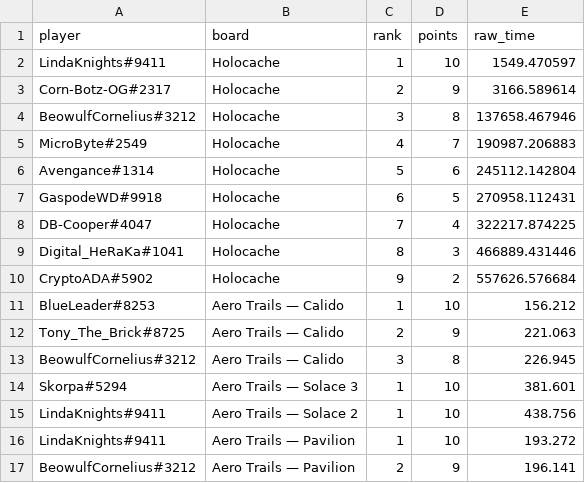
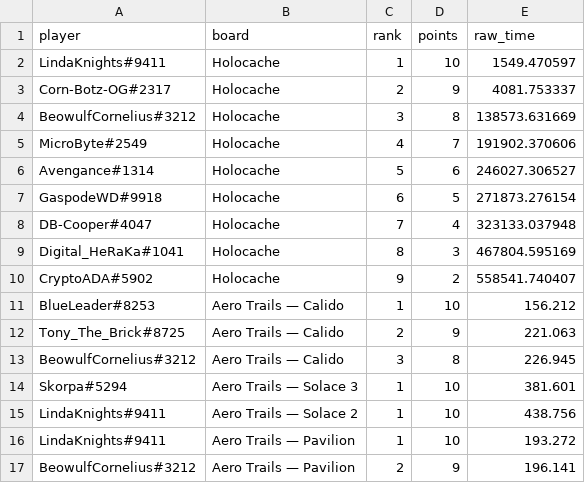
Before and after one commit to Rise-Underground/Rise-Underground.github.io, a CSV file: ir_leaderboard_placements.csv, drawn as a sheet; only a part is shown.

```diff
--- a/ir_leaderboard_placements.csv
+++ b/ir_leaderboard_placements.csv
@@ -2,10 +2,10 @@ player,board,rank,points,raw_time
 "LindaKnights#9411","Holocache",1,10,1549.470597
-"Corn-Botz-OG#2317","Holocache",2,9,3166.589614
-"BeowulfCornelius#3212","Holocache",3,8,137658.467946
-"MicroByte#2549","Holocache",4,7,190987.206883
-"Avengance#1314","Holocache",5,6,245112.142804
-"GaspodeWD#9918","Holocache",6,5,270958.112431
-"DB-Cooper#4047","Holocache",7,4,322217.874225
-"Digital_HeRaKa#1041","Holocache",8,3,466889.431446
-"CryptoADA#5902","Holocache",9,2,557626.576684
+"Corn-Botz-OG#2317","Holocache",2,9,4081.753337
+"BeowulfCornelius#3212","Holocache",3,8,138573.631669
+"MicroByte#2549","Holocache",4,7,191902.370606
+"Avengance#1314","Holocache",5,6,246027.306527
+"GaspodeWD#9918","Holocache",6,5,271873.276154
+"DB-Cooper#4047","Holocache",7,4,323133.037948
+"Digital_HeRaKa#1041","Holocache",8,3,467804.595169
+"CryptoADA#5902","Holocache",9,2,558541.740407
 "BlueLeader#8253","Aero Trails — Calido",1,10,156.212
```
Also changed, not shown: 2 other files.
